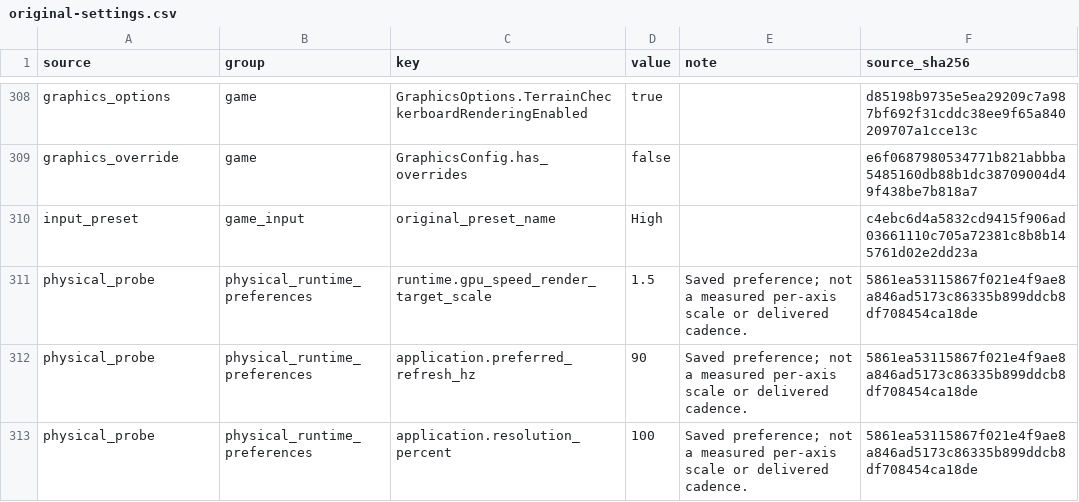
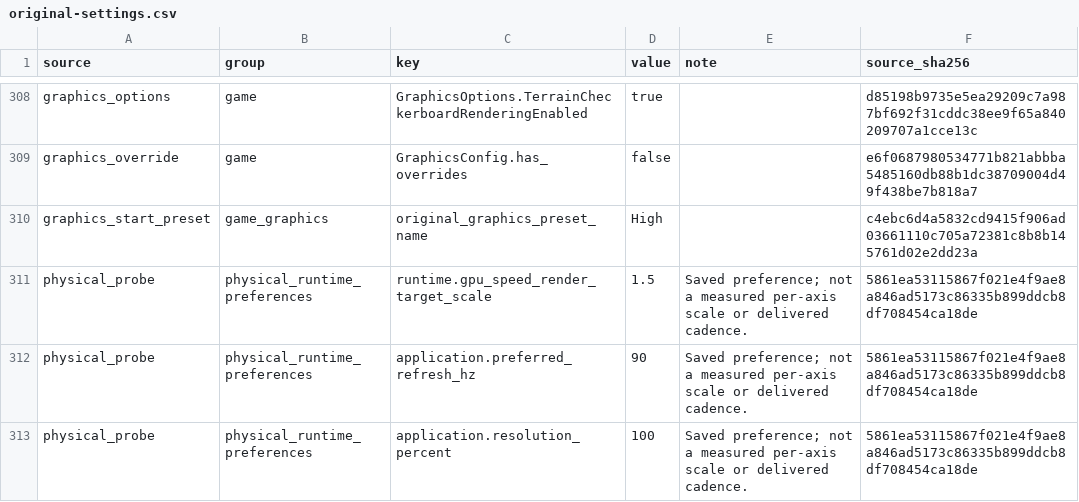
Before and after one commit to ewized/ed-unofficial-patch, a CSV file: docs/benchmarks/2026-11-17-vrs-framegen/original-settings.csv, drawn as a sheet; only a part is shown, gaps mark what is left out.

```diff
--- a/docs/benchmarks/2026-11-17-vrs-framegen/original-settings.csv
+++ b/docs/benchmarks/2026-11-17-vrs-framegen/original-settings.csv
@@ -309,3 +309,3 @@ graphics_options,game,GraphicsOptions.TerrainCheckerboardRenderingEnabled,true,,
 graphics_override,game,GraphicsConfig.has_overrides,false,,e6f0687980534771b821abbba5485160db88b1dc38709004d49f438be7b818a7
-input_preset,game_input,original_preset_name,High,,c4ebc6d4a5832cd9415f906ad03661110c705a72381c8b8b145761d02e2dd23a
+graphics_start_preset,game_graphics,original_graphics_preset_name,High,,c4ebc6d4a5832cd9415f906ad03661110c705a72381c8b8b145761d02e2dd23a
 physical_probe,physical_runtime_preferences,runtime.gpu_speed_render_target_scale,1.5,Saved preference; not a measured per-axis scale or delivered cadence.,5861ea53115867f021e4f9ae8a846ad5173c86335b899ddcb8df708454ca18de
```
Also changed, not shown: 16 other files.
